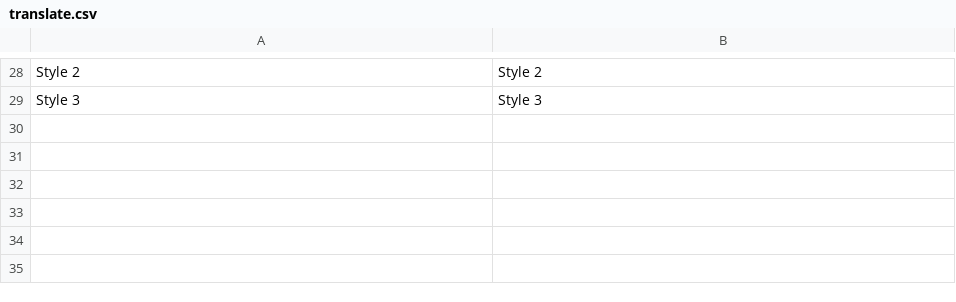
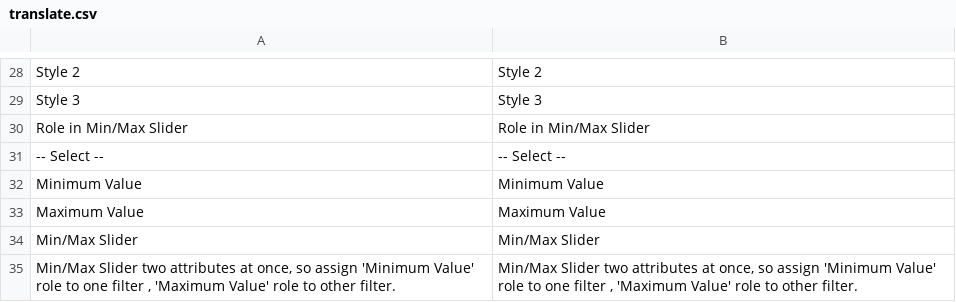
Before and after one commit to osmianski/manadev-magento, a CSV file: extensions/ManaPro/FilterSuperSlider/translate.csv, drawn as a sheet; only a part is shown, gaps mark what is left out.

Commit message:
Min/max slider: admin part

```diff
--- a/extensions/ManaPro/FilterSuperSlider/translate.csv
+++ b/extensions/ManaPro/FilterSuperSlider/translate.csv
@@ -29 +29,7 @@
 "Style 3","Style 3"
+"Role in Min/Max Slider","Role in Min/Max Slider"
+" -- Select --"," -- Select --"
+"Minimum Value","Minimum Value"
+"Maximum Value","Maximum Value"
+"Min/Max Slider","Min/Max Slider"
+"Min/Max Slider two attributes at once, so assign 'Minimum Value' role to one filter , 'Maximum Value' role to other filter.","Min/Max Slider two attributes at once, so assign 'Minimum Value' role to one filter , 'Maximum Value' role to other filter."
```
Also changed, not shown: 9 other files.
